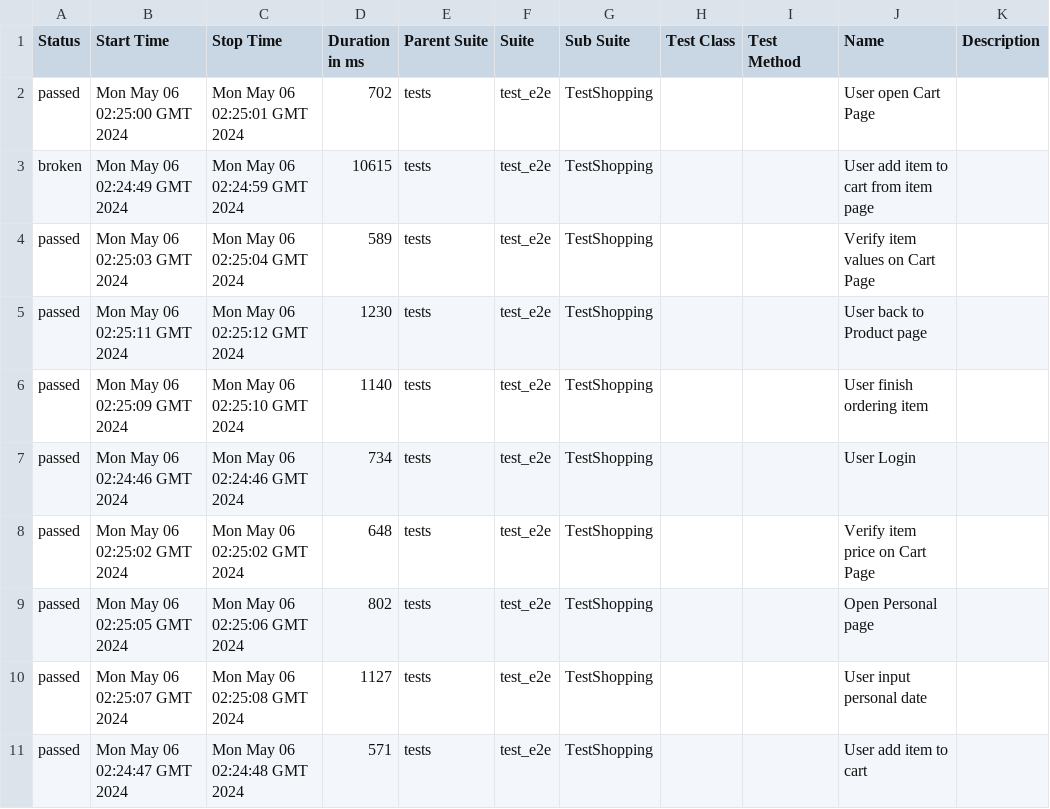
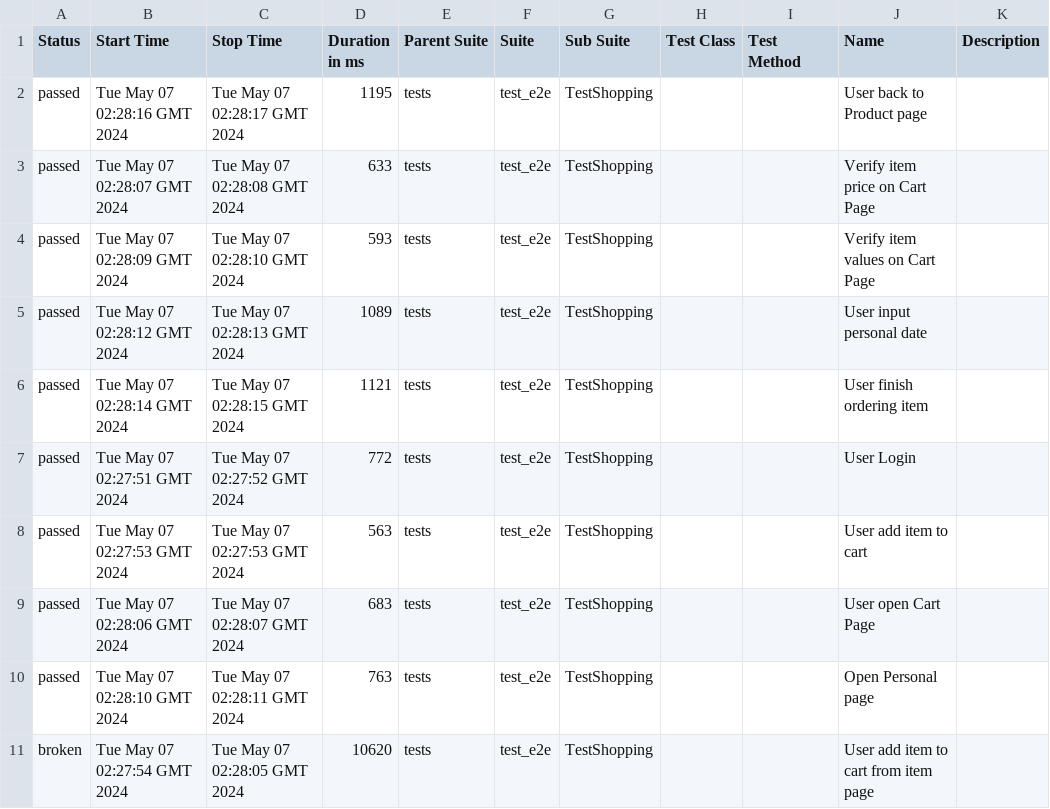
Before and after one commit to dymekkqa/saudemoProject, a CSV file: data/suites.csv, drawn as a sheet.

```diff
--- a/data/suites.csv
+++ b/data/suites.csv
@@ -1,11 +1,11 @@
 "Status","Start Time","Stop Time","Duration in ms","Parent Suite","Suite","Sub Suite","Test Class","Test Method","Name","Description"
-"passed","Mon May 06 02:25:00 GMT 2024","Mon May 06 02:25:01 GMT 2024","702","tests","test_e2e","TestShopping","","","User open Cart Page",""
-"broken","Mon May 06 02:24:49 GMT 2024","Mon May 06 02:24:59 GMT 2024","10615","tests","test_e2e","TestShopping","","","User add item to cart from item page",""
-"passed","Mon May 06 02:25:03 GMT 2024","Mon May 06 02:25:04 GMT 2024","589","tests","test_e2e","TestShopping","","","Verify item values on Cart Page",""
-"passed","Mon May 06 02:25:11 GMT 2024","Mon May 06 02:25:12 GMT 2024","1230","tests","test_e2e","TestShopping","","","User back to Product page",""
-"passed","Mon May 06 02:25:09 GMT 2024","Mon May 06 02:25:10 GMT 2024","1140","tests","test_e2e","TestShopping","","","User finish ordering item",""
-"passed","Mon May 06 02:24:46 GMT 2024","Mon May 06 02:24:46 GMT 2024","734","tests","test_e2e","TestShopping","","","User Login",""
-"passed","Mon May 06 02:25:02 GMT 2024","Mon May 06 02:25:02 GMT 2024","648","tests","test_e2e","TestShopping","","","Verify item price on Cart Page",""
-"passed","Mon May 06 02:25:05 GMT 2024","Mon May 06 02:25:06 GMT 2024","802","tests","test_e2e","TestShopping","","","Open Personal page",""
-"passed","Mon May 06 02:25:07 GMT 2024","Mon May 06 02:25:08 GMT 2024","1127","tests","test_e2e","TestShopping","","","User input personal date",""
-"passed","Mon May 06 02:24:47 GMT 2024","Mon May 06 02:24:48 GMT 2024","571","tests","test_e2e","TestShopping","","","User add item to cart",""
+"passed","Tue May 07 02:28:16 GMT 2024","Tue May 07 02:28:17 GMT 2024","1195","tests","test_e2e","TestShopping","","","User back to Product page",""
+"passed","Tue May 07 02:28:07 GMT 2024","Tue May 07 02:28:08 GMT 2024","633","tests","test_e2e","TestShopping","","","Verify item price on Cart Page",""
+"passed","Tue May 07 02:28:09 GMT 2024","Tue May 07 02:28:10 GMT 2024","593","tests","test_e2e","TestShopping","","","Verify item values on Cart Page",""
+"passed","Tue May 07 02:28:12 GMT 2024","Tue May 07 02:28:13 GMT 2024","1089","tests","test_e2e","TestShopping","","","User input personal date",""
+"passed","Tue May 07 02:28:14 GMT 2024","Tue May 07 02:28:15 GMT 2024","1121","tests","test_e2e","TestShopping","","","User finish ordering item",""
+"passed","Tue May 07 02:27:51 GMT 2024","Tue May 07 02:27:52 GMT 2024","772","tests","test_e2e","TestShopping","","","User Login",""
+"passed","Tue May 07 02:27:53 GMT 2024","Tue May 07 02:27:53 GMT 2024","563","tests","test_e2e","TestShopping","","","User add item to cart",""
+"passed","Tue May 07 02:28:06 GMT 2024","Tue May 07 02:28:07 GMT 2024","683","tests","test_e2e","TestShopping","","","User open Cart Page",""
+"passed","Tue May 07 02:28:10 GMT 2024","Tue May 07 02:28:11 GMT 2024","763","tests","test_e2e","TestShopping","","","Open Personal page",""
+"broken","Tue May 07 02:27:54 GMT 2024","Tue May 07 02:28:05 GMT 2024","10620","tests","test_e2e","TestShopping","","","User add item to cart from item page",""
```
Also changed, not shown: 36 other files.
